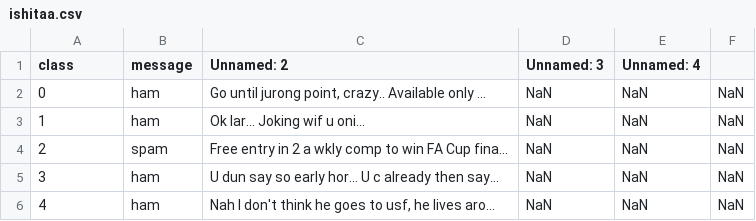
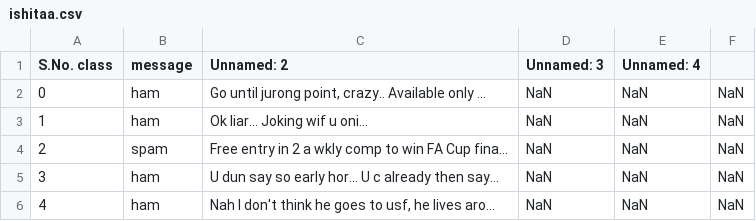
Before and after one commit to ishhiitaa/ishitaa.csv, a CSV file: ishitaa.csv, drawn as a sheet; the diff names each change by its address in the sheet, - before the commit and + after, or states it on an @@ line.

Commit message:
Update ishitaa.csv

```diff
--- a/ishitaa.csv
+++ b/ishitaa.csv
-A1: class
+A1: S.No. class
-C3 (Unnamed: 2): Ok lar... Joking wif u oni...
+C3 (Unnamed: 2): Ok liar... Joking wif u oni...
```
